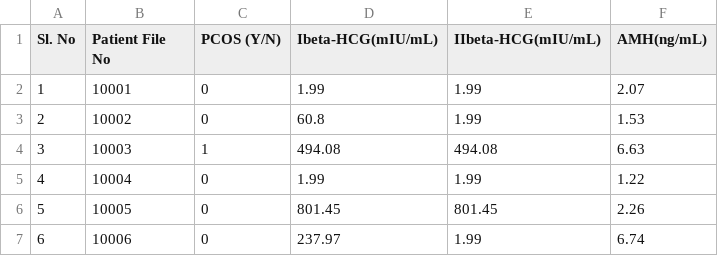
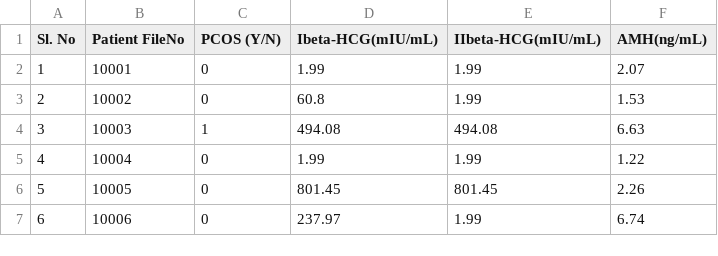
Before and after one commit to tina-m-dev/pcos, a CSV file: pcos_data/PCOS_infertility.csv, drawn as a sheet; only a part is shown.

Commit message:
Update PCOS_infertility.csv

```diff
--- a/pcos_data/PCOS_infertility.csv
+++ b/pcos_data/PCOS_infertility.csv
@@ -1,2 +1,2 @@
-Sl. No,Patient File No,PCOS (Y/N),Ibeta-HCG(mIU/mL),IIbeta-HCG(mIU/mL),AMH(ng/mL)
+Sl. No,Patient FileNo,PCOS (Y/N),Ibeta-HCG(mIU/mL),IIbeta-HCG(mIU/mL),AMH(ng/mL)
 1,10001,0,1.99,1.99,2.07
```
